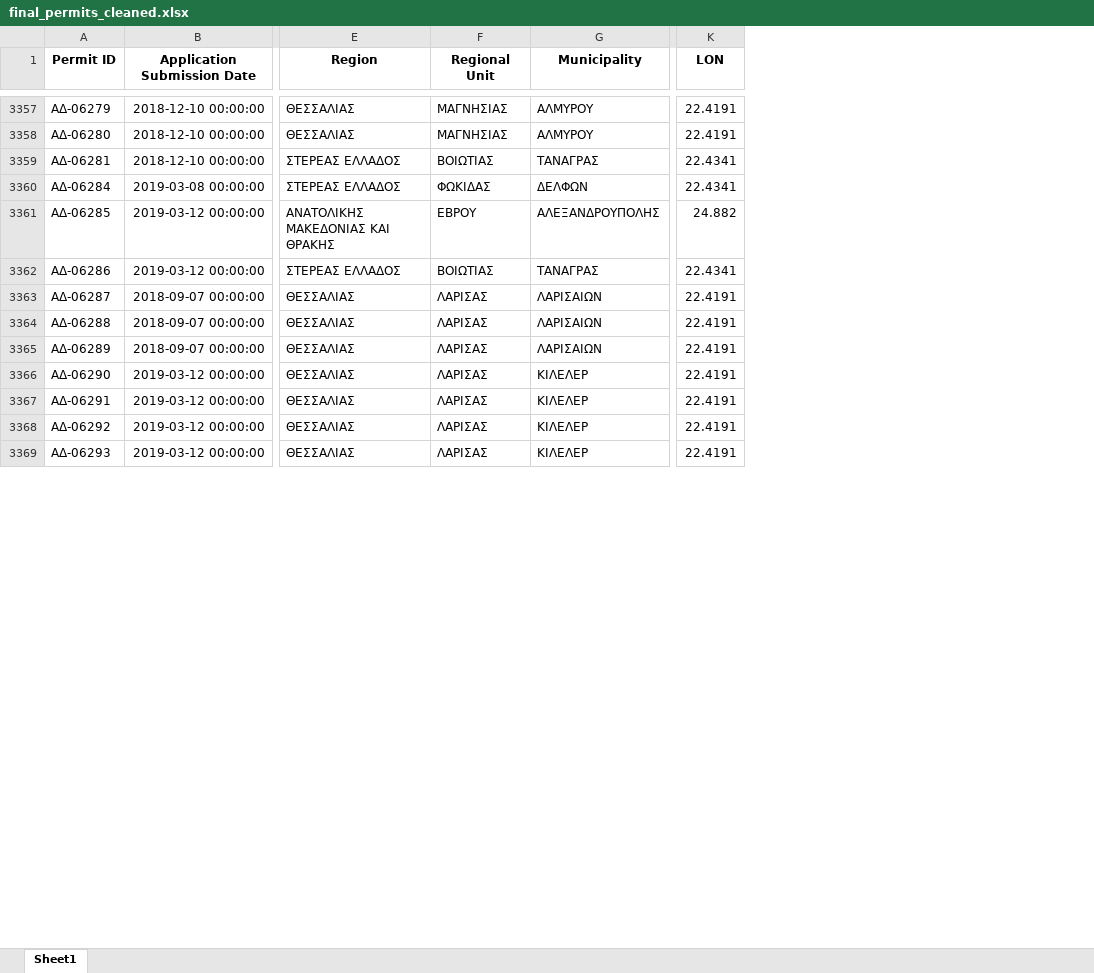
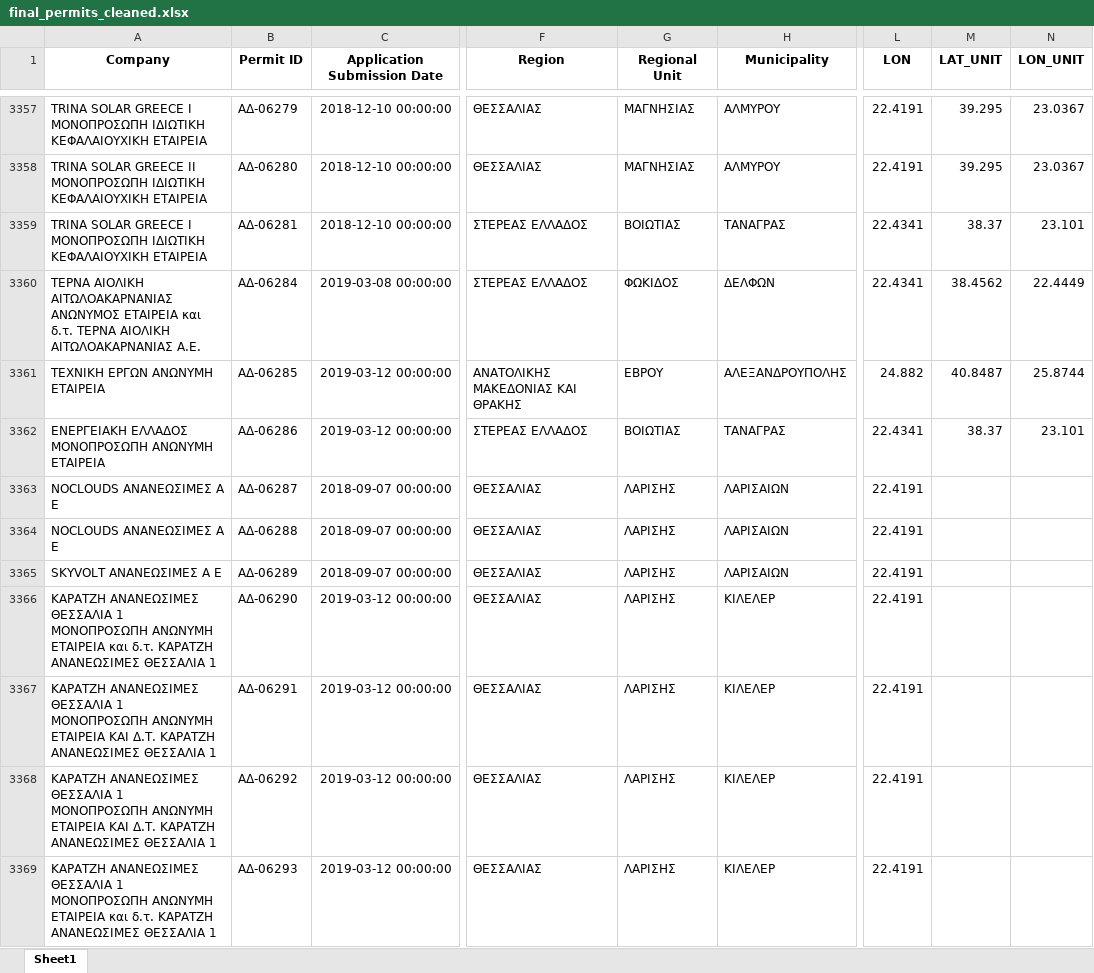
Before and after one commit to SophiaVei/RAE, an Excel workbook: data/permits/final_permits_cleaned.xlsx, sheet Sheet1, drawn as a sheet; only a part is shown, gaps mark what is left out; values as stored, in another font and other column widths than the file's, no borders; addresses are those after the commit; the diff covers the shown part only; the diff names each change by its address in the sheet, - before the commit and + after, or states it on an @@ line.

Commit message:
region units map

```diff
--- a/data/permits/final_permits_cleaned.xlsx (sheet Sheet1)
+++ b/data/permits/final_permits_cleaned.xlsx (sheet Sheet1)
+column A (Company), rows 3357-3369: TRINA SOLAR GREECE I ΜΟΝΟΠΡΟΣΩΠΗ ΙΔΙΩΤΙΚΗ ΚΕΦΑΛΑΙΟΥΧΙΚΗ ΕΤΑΙΡΕΙΑ | TRINA SOLAR GREECE II ΜΟΝΟΠΡΟΣΩΠΗ ΙΔΙΩΤΙΚΗ ΚΕΦΑΛΑΙΟΥΧΙΚΗ ΕΤΑΙΡΕΙΑ | TRINA SOLAR GREECE I ΜΟΝΟΠΡΟΣΩΠΗ ΙΔΙΩΤΙΚΗ ΚΕΦΑΛΑΙΟΥΧΙΚΗ ΕΤΑΙΡΕΙΑ | ΤΕΡΝΑ ΑΙΟΛΙΚΗ ΑΙΤΩΛΟΑΚΑΡΝΑΝΙΑΣ ΑΝΩΝΥΜΟΣ ΕΤΑΙΡΕΙΑ και δ.τ. ΤΕΡΝΑ ΑΙΟΛΙΚΗ ΑΙΤΩΛΟΑΚΑΡΝΑΝΙΑΣ Α.Ε. | ΤΕΧΝΙΚΗ ΕΡΓΩΝ ΑΝΩΝΥΜΗ ΕΤΑΙΡΕΙΑ | ΕΝΕΡΓΕΙΑΚΗ ΕΛΛΑΔΟΣ ΜΟΝΟΠΡΟΣΩΠΗ ΑΝΩΝΥΜΗ ΕΤΑΙΡΕΙΑ | NOCLOUDS ΑΝΑΝΕΩΣΙΜΕΣ Α Ε | NOCLOUDS ΑΝΑΝΕΩΣΙΜΕΣ Α Ε | SKYVOLT ΑΝΑΝΕΩΣΙΜΕΣ Α Ε | ΚΑΡΑΤΖΗ ΑΝΑΝΕΩΣΙΜΕΣ ΘΕΣΣΑΛΙΑ 1 ΜΟΝΟΠΡΟΣΩΠΗ ΑΝΩΝΥΜΗ ΕΤΑΙΡΕΙΑ και δ.τ. ΚΑΡΑΤΖΗ ΑΝΑΝΕΩΣΙΜΕΣ ΘΕΣΣΑΛΙΑ 1 | ΚΑΡΑΤΖΗ ΑΝΑΝΕΩΣΙΜΕΣ ΘΕΣΣΑΛΙΑ 1 ΜΟΝΟΠΡΟΣΩΠΗ ΑΝΩΝΥΜΗ ΕΤΑΙΡΕΙΑ ΚΑΙ Δ.Τ. ΚΑΡΑΤΖΗ ΑΝΑΝΕΩΣΙΜΕΣ ΘΕΣΣΑΛΙΑ 1 | ΚΑΡΑΤΖΗ ΑΝΑΝΕΩΣΙΜΕΣ ΘΕΣΣΑΛΙΑ 1 ΜΟΝΟΠΡΟΣΩΠΗ ΑΝΩΝΥΜΗ ΕΤΑΙΡΕΙΑ ΚΑΙ Δ.Τ. ΚΑΡΑΤΖΗ ΑΝΑΝΕΩΣΙΜΕΣ ΘΕΣΣΑΛΙΑ 1 | ΚΑΡΑΤΖΗ ΑΝΑΝΕΩΣΙΜΕΣ ΘΕΣΣΑΛΙΑ 1 ΜΟΝΟΠΡΟΣΩΠΗ ΑΝΩΝΥΜΗ ΕΤΑΙΡΕΙΑ και δ.τ. ΚΑΡΑΤΖΗ ΑΝΑΝΕΩΣΙΜΕΣ ΘΕΣΣΑΛΙΑ 1
+column M (LAT_UNIT), rows 3357-3362: 39.295 | 39.295 | 38.37 | 38.4562 | 40.8487 | 38.37
+column N (LON_UNIT), rows 3357-3362: 23.0367 | 23.0367 | 23.101 | 22.4449 | 25.8744 | 23.101
-G3360 (Regional Unit): ΦΩΚΙΔΑΣ
+G3360 (Regional Unit): ΦΩΚΙΔΟΣ
-G3363:G3369 (Regional Unit): ΛΑΡΙΣΑΣ
+G3363:G3369 (Regional Unit): ΛΑΡΙΣΗΣ
```
Also changed, not shown: 370 edited cells elsewhere in this sheet, 4 other files.
